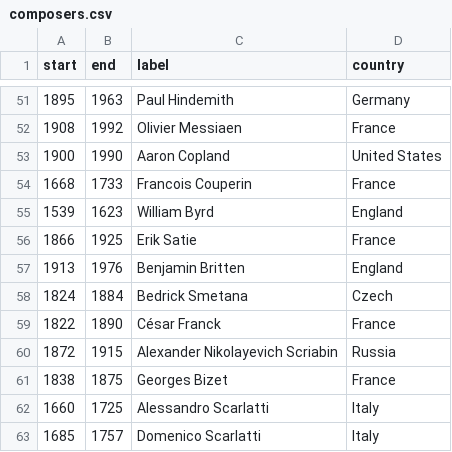
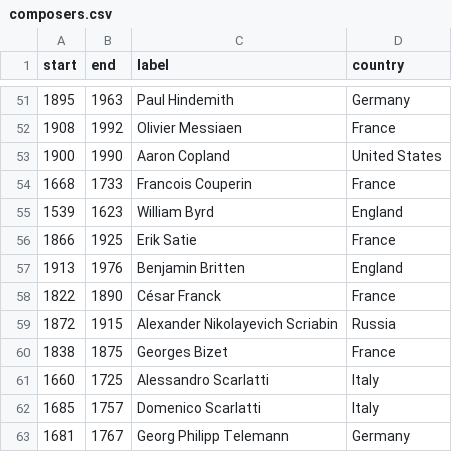
Before and after one commit to agbarker/Hackbright-Project, a CSV file: static/css/composers.csv, drawn as a sheet; only a part is shown, gaps mark what is left out; the shorter side is filled out with more unchanged rows; the diff names each change by its address in the sheet, - before the commit and + after, or states it on an @@ line.

Commit message:
Testing with chord representation, hooked up composer timeline to server.

```diff
--- a/static/css/composers.csv
+++ b/static/css/composers.csv
-row 58: 1824 | 1884 | Bedrick Smetana | Czech
```
Also changed, not shown: 9 other files.
